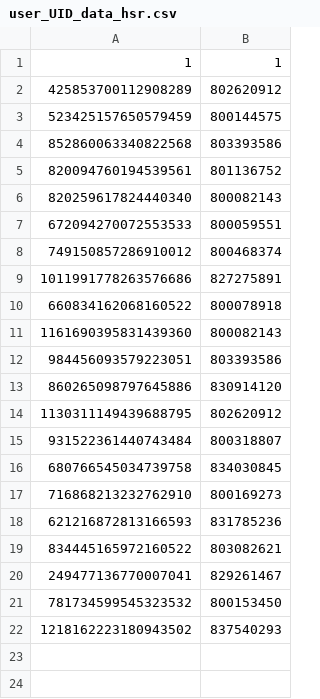
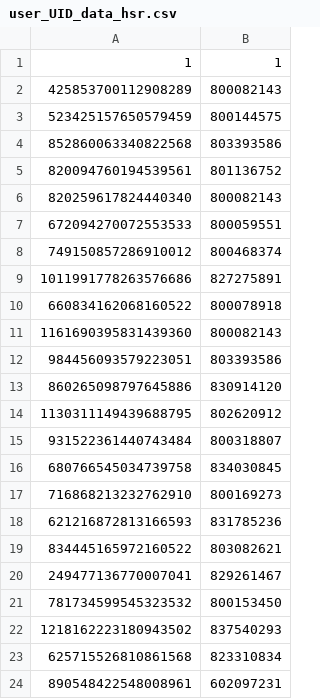
Before and after one commit to sumaa0219/genshin-Artifacter, a CSV file: assetData/user_UID_data_hsr.csv, drawn as a sheet.

```diff
--- a/assetData/user_UID_data_hsr.csv
+++ b/assetData/user_UID_data_hsr.csv
@@ -1,3 +1,3 @@
 1,1
-425853700112908289,802620912
+425853700112908289,800082143
 523425157650579459,800144575
@@ -22 +22,3 @@
 1218162223180943502,837540293
+625715526810861568,823310834
+890548422548008961,602097231
```
Also changed, not shown: assetData/user_UID_data.csv, 50 other files.
